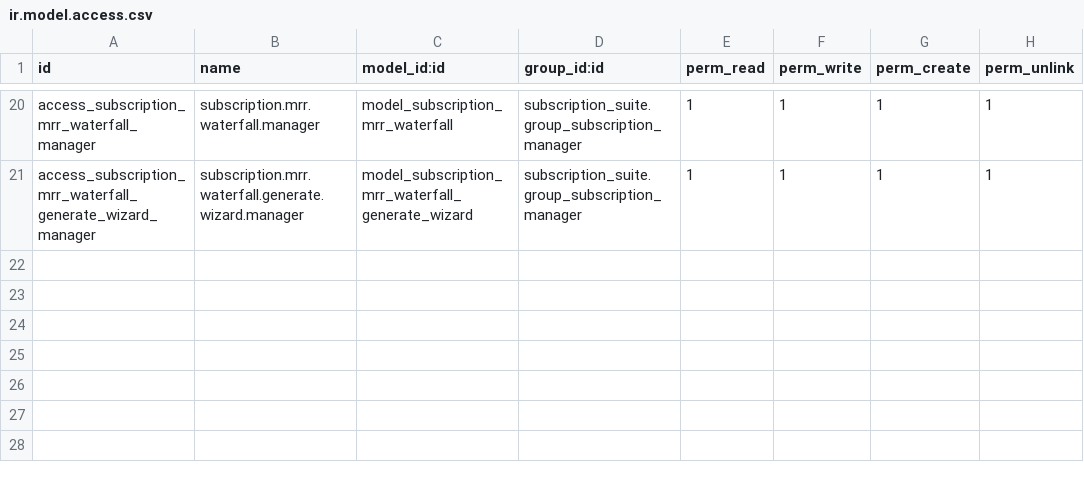
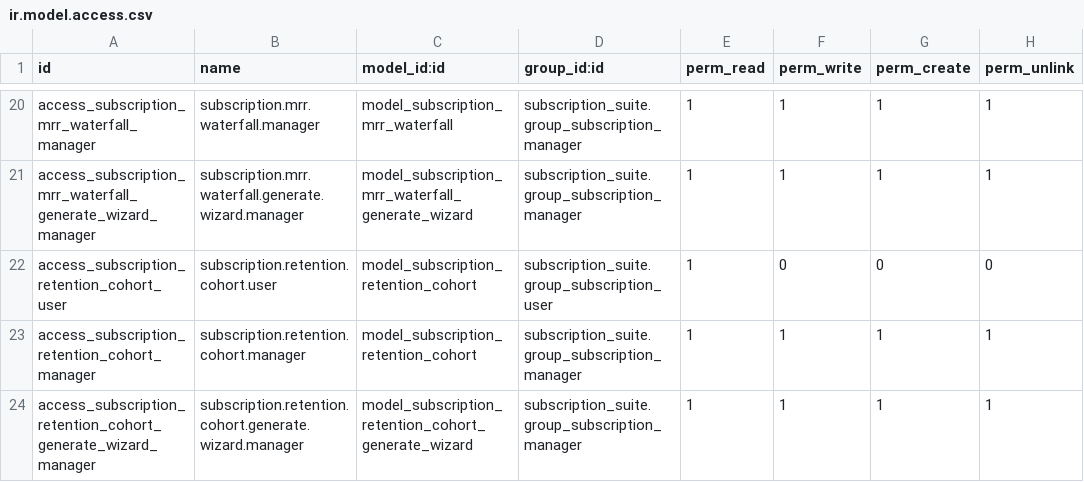
Before and after one commit to jgera/odoo-dev, a CSV file: custom_addons/subscription_suite/subscription_suite_reports/security/ir.model.access.csv, drawn as a sheet; only a part is shown, gaps mark what is left out.

Commit message:
Add retention cohort reporting foundation

```diff
--- a/custom_addons/subscription_suite/subscription_suite_reports/security/ir.model.access.csv
+++ b/custom_addons/subscription_suite/subscription_suite_reports/security/ir.model.access.csv
@@ -21 +21,4 @@ access_subscription_mrr_waterfall_manager,subscription.mrr.waterfall.manager,mod
 access_subscription_mrr_waterfall_generate_wizard_manager,subscription.mrr.waterfall.generate.wizard.manager,model_subscription_mrr_waterfall_generate_wizard,subscription_suite.group_subscription_manager,1,1,1,1
+access_subscription_retention_cohort_user,subscription.retention.cohort.user,model_subscription_retention_cohort,subscription_suite.group_subscription_user,1,0,0,0
+access_subscription_retention_cohort_manager,subscription.retention.cohort.manager,model_subscription_retention_cohort,subscription_suite.group_subscription_manager,1,1,1,1
+access_subscription_retention_cohort_generate_wizard_manager,subscription.retention.cohort.generate.wizard.manager,model_subscription_retention_cohort_generate_wizard,subscription_suite.group_subscription_manager,1,1,1,1
```
Also changed, not shown: versions/19.0/custom_addons/subscription_suite_reports/security/ir.model.access.csv, 21 other files.
